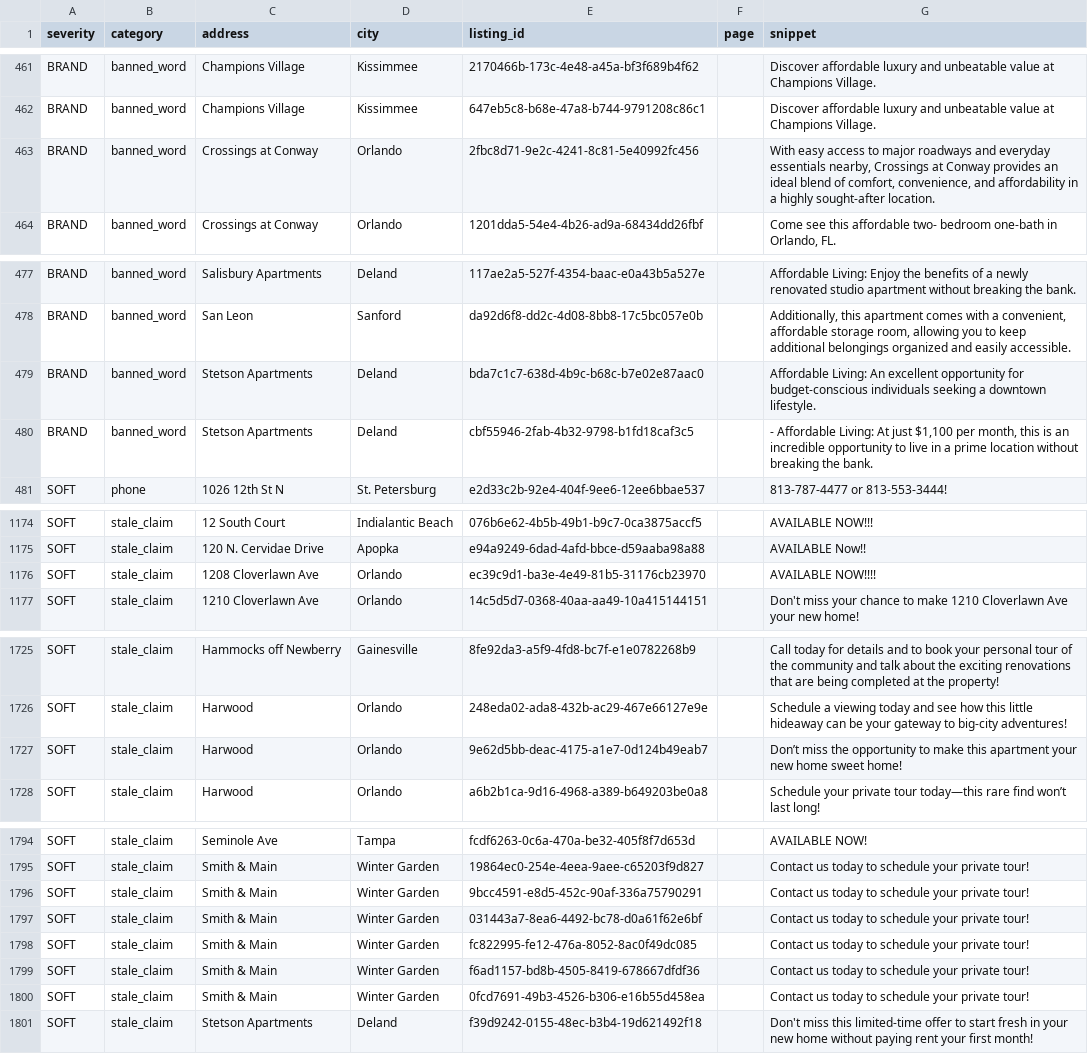
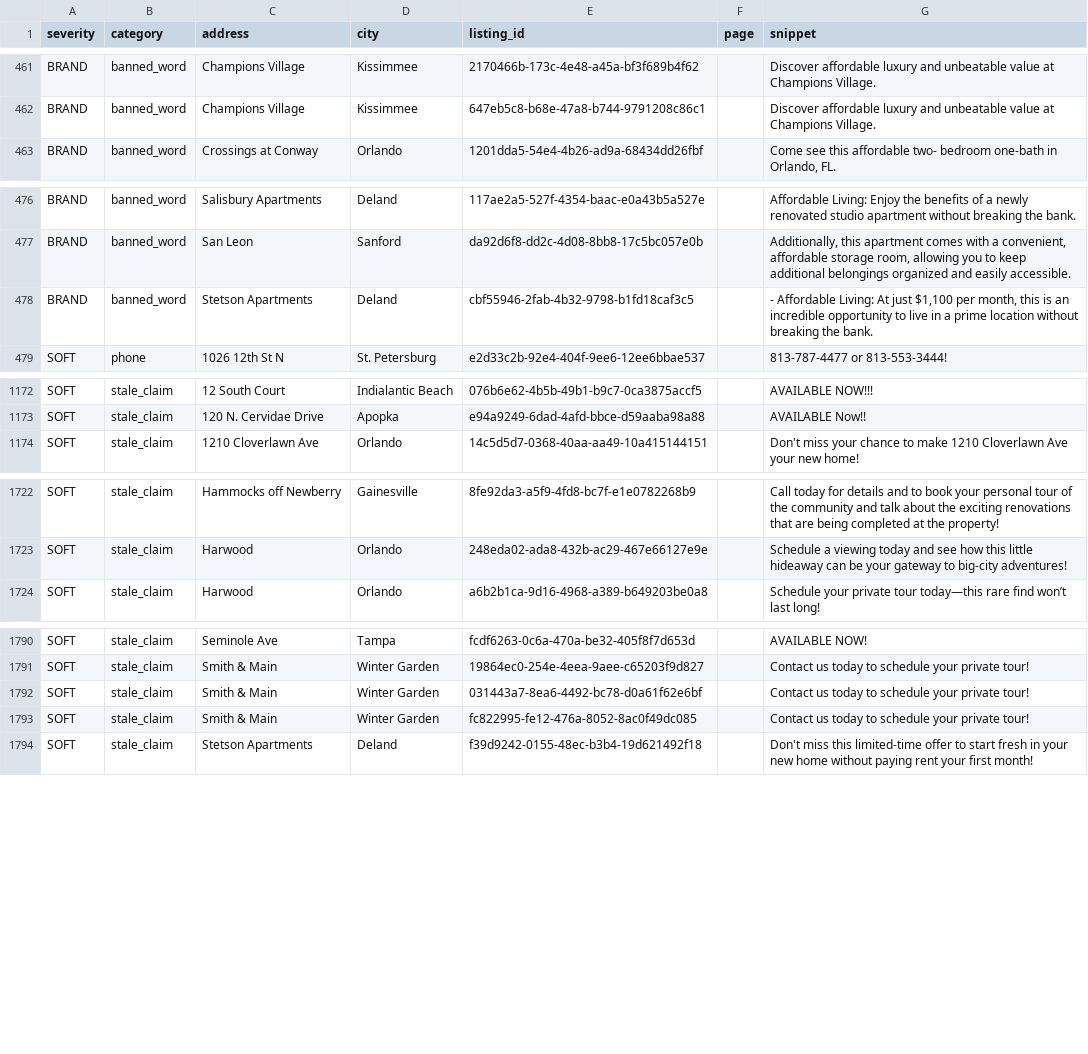
Before and after one commit to dariusking69/atrium-portfolio, a CSV file: review/flagged.csv, drawn as a sheet; only a part is shown, gaps mark what is left out; the diff covers the shown part only.

```diff
--- a/review/flagged.csv
+++ b/review/flagged.csv
@@ -462,3 +462,2 @@ BRAND,banned_word,Champions Village,Kissimmee,2170466b-173c-4e48-a45a-bf3f689b4f
 BRAND,banned_word,Champions Village,Kissimmee,647eb5c8-b68e-47a8-b744-9791208c86c1,,Discover affordable luxury and unbeatable value at Champions Village.
-BRAND,banned_word,Crossings at Conway,Orlando,2fbc8d71-9e2c-4241-8c81-5e40992fc456,,"With easy access to major roadways and everyday essentials nearby, Crossings at Conway provides an ideal blend of comfort, convenience, and affordability in a highly sought-after location."
 BRAND,banned_word,Crossings at Conway,Orlando,1201dda5-54e4-4b26-ad9a-68434dd26fbf,,"Come see this affordable two- bedroom one-bath in Orlando, FL."
@@ -478,3 +477,2 @@ BRAND,banned_word,Salisbury Apartments,Deland,117ae2a5-527f-4354-baac-e0a43b5a52
 BRAND,banned_word,San Leon,Sanford,da92d6f8-dd2c-4d08-8bb8-17c5bc057e0b,,"Additionally, this apartment comes with a convenient, affordable storage room, allowing you to keep additional belongings organized and easily accessible."
-BRAND,banned_word,Stetson Apartments,Deland,bda7c1c7-638d-4b9c-b68c-b7e02e87aac0,,Affordable Living: An excellent opportunity for budget-conscious individuals seeking a downtown lifestyle.
 BRAND,banned_word,Stetson Apartments,Deland,cbf55946-2fab-4b32-9798-b1fd18caf3c5,,"- Affordable Living: At just $1,100 per month, this is an incredible opportunity to live in a prime location without breaking the bank."
@@ -1175,3 +1173,2 @@ SOFT,stale_claim,12 South Court,Indialantic Beach,076b6e62-4b5b-49b1-b9c7-0ca387
 SOFT,stale_claim,120 N. Cervidae Drive,Apopka,e94a9249-6dad-4afd-bbce-d59aaba98a88,,AVAILABLE Now!!
-SOFT,stale_claim,1208 Cloverlawn Ave,Orlando,ec39c9d1-ba3e-4e49-81b5-31176cb23970,,AVAILABLE NOW!!!!
 SOFT,stale_claim,1210 Cloverlawn Ave,Orlando,14c5d5d7-0368-40aa-aa49-10a415144151,,Don't miss your chance to make 1210 Cloverlawn Ave your new home!
@@ -1726,3 +1723,2 @@ SOFT,stale_claim,Hammocks off Newberry,Gainesville,8fe92da3-a5f9-4fd8-bc7f-e1e07
 SOFT,stale_claim,Harwood,Orlando,248eda02-ada8-432b-ac29-467e66127e9e,,Schedule a viewing today and see how this little hideaway can be your gateway to big-city adventures!
-SOFT,stale_claim,Harwood,Orlando,9e62d5bb-deac-4175-a1e7-0d124b49eab7,,Don’t miss the opportunity to make this apartment your new home sweet home!
 SOFT,stale_claim,Harwood,Orlando,a6b2b1ca-9d16-4968-a389-b649203be0a8,,Schedule your private tour today—this rare find won’t last long!
@@ -1795,7 +1791,4 @@ SOFT,stale_claim,Seminole Ave,Tampa,fcdf6263-0c6a-470a-be32-405f8f7d653d,,AVAILA
 SOFT,stale_claim,Smith & Main,Winter Garden,19864ec0-254e-4eea-9aee-c65203f9d827,,Contact us today to schedule your private tour!
-SOFT,stale_claim,Smith & Main,Winter Garden,9bcc4591-e8d5-452c-90af-336a75790291,,Contact us today to schedule your private tour!
 SOFT,stale_claim,Smith & Main,Winter Garden,031443a7-8ea6-4492-bc78-d0a61f62e6bf,,Contact us today to schedule your private tour!
 SOFT,stale_claim,Smith & Main,Winter Garden,fc822995-fe12-476a-8052-8ac0f49dc085,,Contact us today to schedule your private tour!
-SOFT,stale_claim,Smith & Main,Winter Garden,f6ad1157-bd8b-4505-8419-678667dfdf36,,Contact us today to schedule your private tour!
-SOFT,stale_claim,Smith & Main,Winter Garden,0fcd7691-49b3-4526-b306-e16b55d458ea,,Contact us today to schedule your private tour!
 SOFT,stale_claim,Stetson Apartments,Deland,f39d9242-0155-48ec-b3b4-19d621492f18,,Don't miss this limited-time offer to start fresh in your new home without paying rent your first month!
```
Also changed, not shown: 1 edited cell elsewhere in this file, 13 other files.
